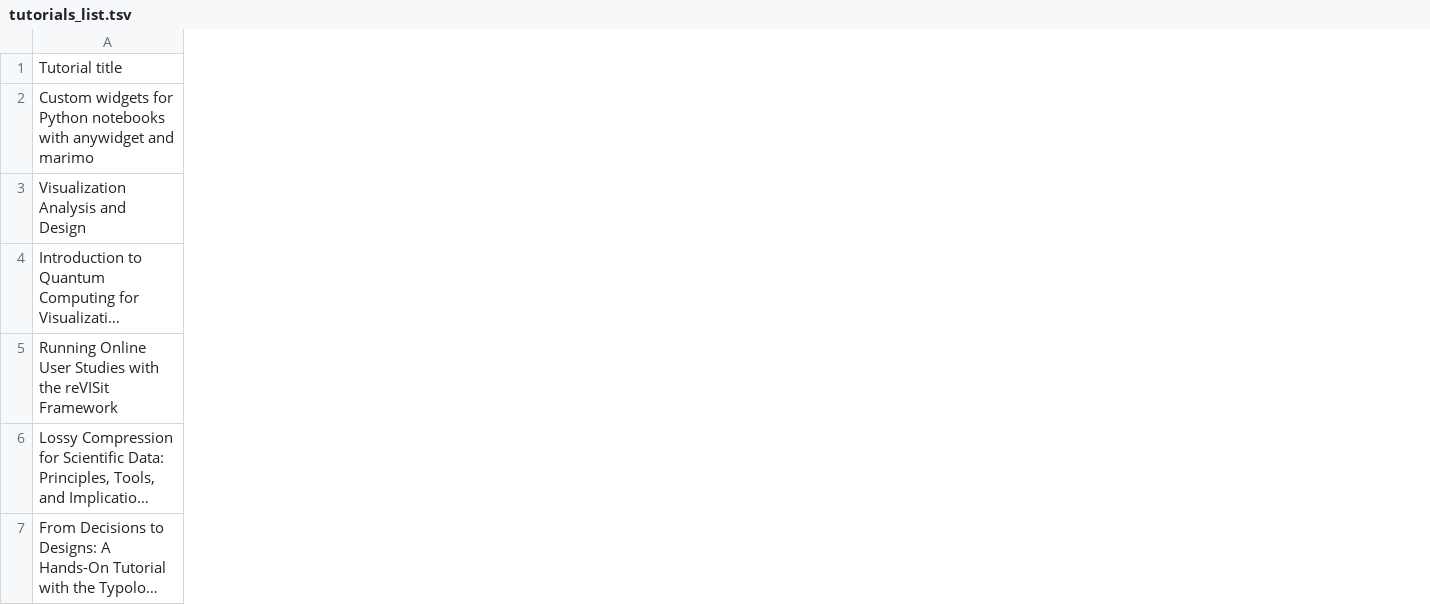
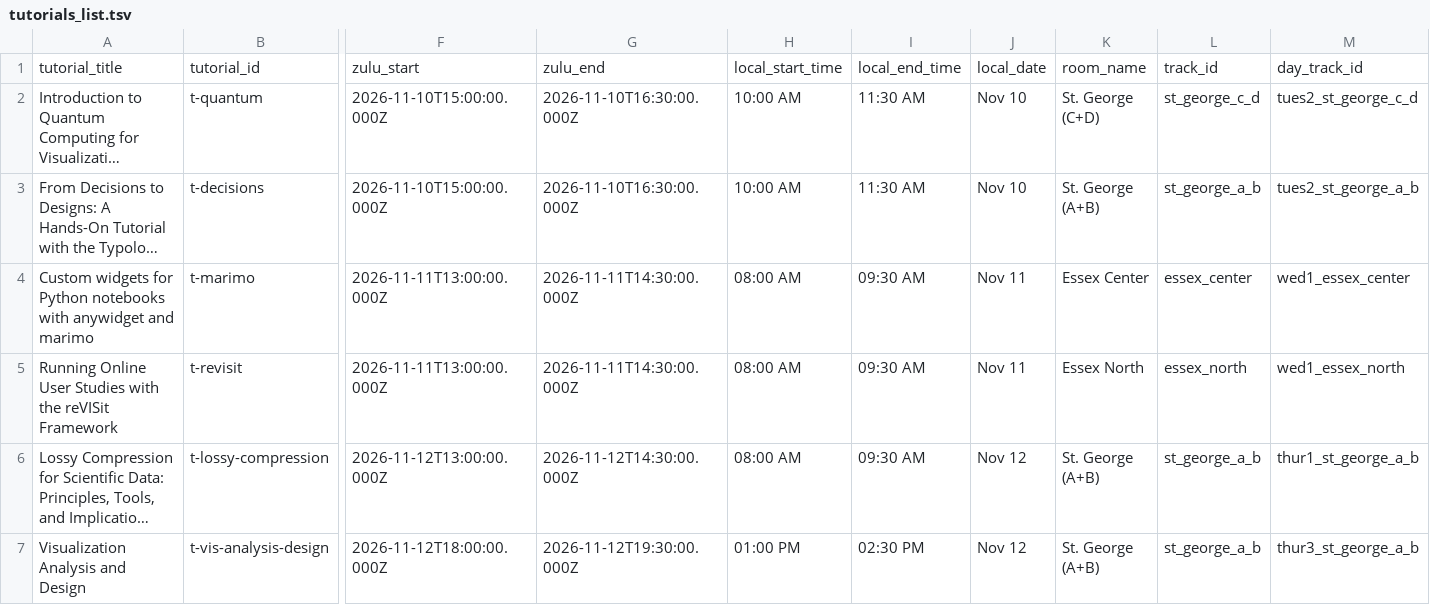
Before and after one commit to ieee-vgtc/ieeevis.org, a TSV file: src/data/early_program/tutorials_list.tsv, drawn as a sheet; only a part is shown, gaps mark what is left out; long unchanged cells end in …; removed rows and columns are numbered as before the commit, all else as after; rows hold the shown columns only; the diff covers the shown part only; the diff names each change by its address in the sheet, - before the commit and + after, or states it on an @@ line.

Commit message:
Soft program launch (#2682)

```diff
--- a/src/data/early_program/tutorials_list.tsv
+++ b/src/data/early_program/tutorials_list.tsv
+column B, rows 4-6: t-marimo | t-revisit | t-lossy-compression
+column F, rows 4-6: 2026-11-11T13:00:00.000Z | 2026-11-11T13:00:00.000Z | 2026-11-12T13:00:00.000Z
+column G, rows 4-6: 2026-11-11T14:30:00.000Z | 2026-11-11T14:30:00.000Z | 2026-11-12T14:30:00.000Z
+column H, rows 4-6: all 08:00 AM
+column I, rows 4-6: all 09:30 AM
+column J, rows 4-6: Nov 11 | Nov 11 | Nov 12
+column K, rows 4-6: Essex Center | Essex North | St. George (A+B)
+column L, rows 4-6: essex_center | essex_north | st_george_a_b
+column M, rows 4-6: wed1_essex_center | wed1_essex_north | thur1_st_george_a_b
-row 1: Tutorial title
+row 1: tutorial_title | tutorial_id | zulu_start | zulu_end | local_start_time | local_end_time | local_date | room_name | track_id | day_track_id
@@ row 4 moved to row 2: Introduction to Quantum Computing for Vi… @@
@@ row 7 moved to row 3: From Decisions to Designs: A Hands-On Tu… @@
@@ row 3 moved to row 7: Visualization Analysis and Design @@
```
Also changed, not shown: 1 added column elsewhere in this file, 29 other files.
